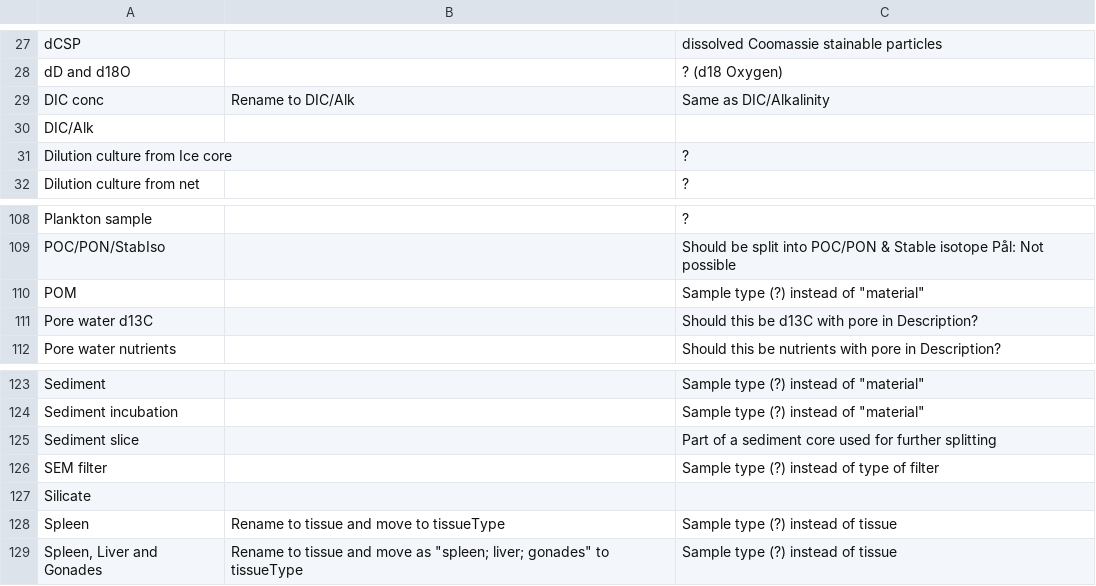
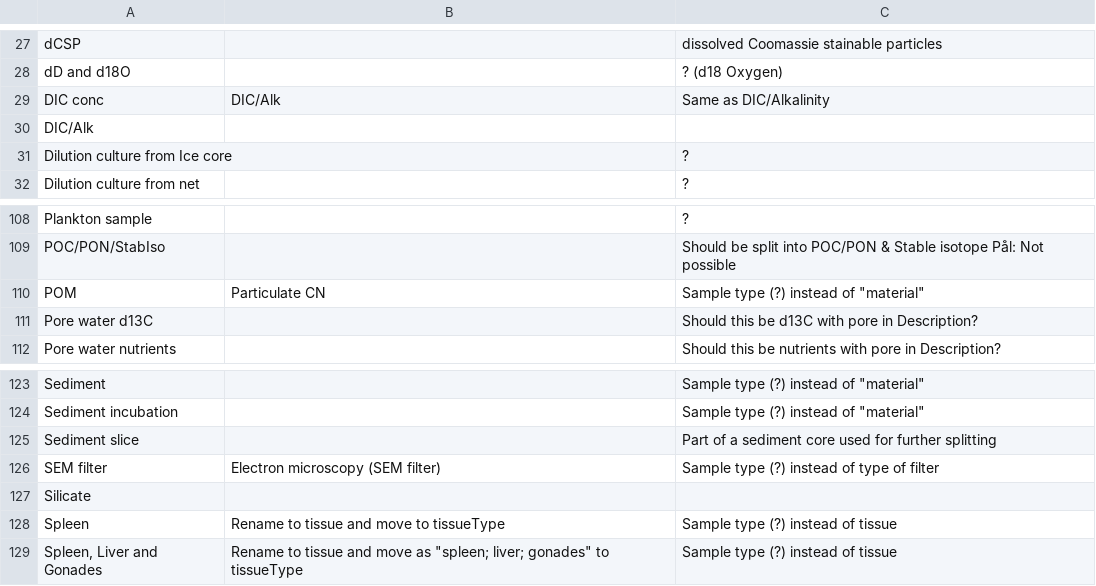
Before and after one commit to SIOS-Svalbard/AeN_doc, a CSV file: list_sample_types.csv, drawn as a sheet; only a part is shown, gaps mark what is left out; the diff covers the shown part only.

```diff
--- a/list_sample_types.csv
+++ b/list_sample_types.csv
@@ -28,3 +28,3 @@ dCSP,,dissolved Coomassie stainable particles
 dD and d18O,,? (d18 Oxygen)
-DIC conc, Rename to DIC/Alk,Same as DIC/Alkalinity
+DIC conc,DIC/Alk,Same as DIC/Alkalinity
 DIC/Alk,,
@@ -109,3 +109,3 @@ Plankton sample,,?
 POC/PON/StabIso,,Should be split into POC/PON & Stable isotope Pål: Not possible
-POM,,"Sample type (?) instead of ""material"""
+POM,Particulate CN,"Sample type (?) instead of ""material"""
 Pore water d13C,, Should this be d13C with pore in Description?
@@ -125,3 +125,3 @@ Sediment incubation,,"Sample type (?) instead of ""material"""
 Sediment slice,, Part of a sediment core used for further splitting
-SEM filter,,Sample type (?) instead of type of filter
+SEM filter,Electron microscopy (SEM filter),Sample type (?) instead of type of filter
 Silicate,,
```
Also changed, not shown: 3 added rows and 19 edited cells elsewhere in this file.
